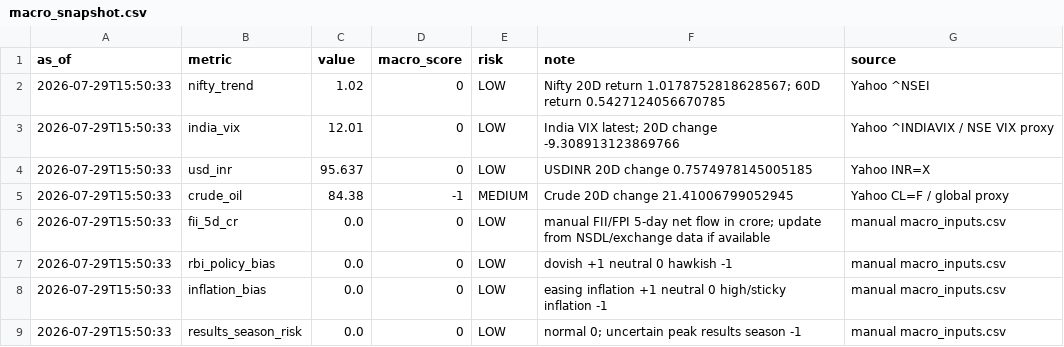
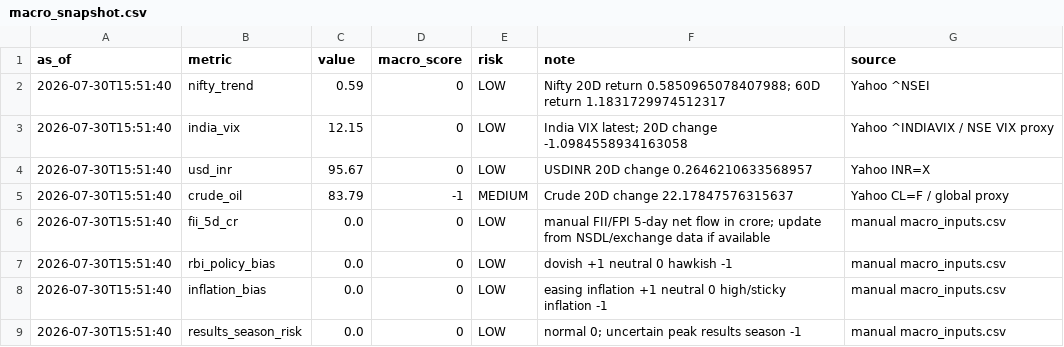
Before and after one commit to abhishekb1991/Swingtradingapp, a CSV file: macro_snapshot.csv, drawn as a sheet.

```diff
--- a/macro_snapshot.csv
+++ b/macro_snapshot.csv
@@ -1,9 +1,9 @@
 as_of,metric,value,macro_score,risk,note,source
-2026-07-29T15:50:33,nifty_trend,1.02,0,LOW,Nifty 20D return 1.0178752818628567; 60D return 0.5427124056670785,Yahoo ^NSEI
-2026-07-29T15:50:33,india_vix,12.01,0,LOW,India VIX latest; 20D change -9.308913123869766,Yahoo ^INDIAVIX / NSE VIX proxy
-2026-07-29T15:50:33,usd_inr,95.637,0,LOW,USDINR 20D change 0.7574978145005185,Yahoo INR=X
-2026-07-29T15:50:33,crude_oil,84.38,-1,MEDIUM,Crude 20D change 21.41006799052945,Yahoo CL=F / global proxy
-2026-07-29T15:50:33,fii_5d_cr,0.0,0,LOW,manual FII/FPI 5-day net flow in crore; update from NSDL/exchange data if available,manual macro_inputs.csv
-2026-07-29T15:50:33,rbi_policy_bias,0.0,0,LOW,dovish +1 neutral 0 hawkish -1,manual macro_inputs.csv
-2026-07-29T15:50:33,inflation_bias,0.0,0,LOW,easing inflation +1 neutral 0 high/sticky inflation -1,manual macro_inputs.csv
-2026-07-29T15:50:33,results_season_risk,0.0,0,LOW,normal 0; uncertain peak results season -1,manual macro_inputs.csv
+2026-07-30T15:51:40,nifty_trend,0.59,0,LOW,Nifty 20D return 0.5850965078407988; 60D return 1.1831729974512317,Yahoo ^NSEI
+2026-07-30T15:51:40,india_vix,12.15,0,LOW,India VIX latest; 20D change -1.0984558934163058,Yahoo ^INDIAVIX / NSE VIX proxy
+2026-07-30T15:51:40,usd_inr,95.67,0,LOW,USDINR 20D change 0.2646210633568957,Yahoo INR=X
+2026-07-30T15:51:40,crude_oil,83.79,-1,MEDIUM,Crude 20D change 22.17847576315637,Yahoo CL=F / global proxy
+2026-07-30T15:51:40,fii_5d_cr,0.0,0,LOW,manual FII/FPI 5-day net flow in crore; update from NSDL/exchange data if available,manual macro_inputs.csv
+2026-07-30T15:51:40,rbi_policy_bias,0.0,0,LOW,dovish +1 neutral 0 hawkish -1,manual macro_inputs.csv
+2026-07-30T15:51:40,inflation_bias,0.0,0,LOW,easing inflation +1 neutral 0 high/sticky inflation -1,manual macro_inputs.csv
+2026-07-30T15:51:40,results_season_risk,0.0,0,LOW,normal 0; uncertain peak results season -1,manual macro_inputs.csv
```
Also changed, not shown: exports/recommendations.csv, recommendations.csv, 3 other files.
